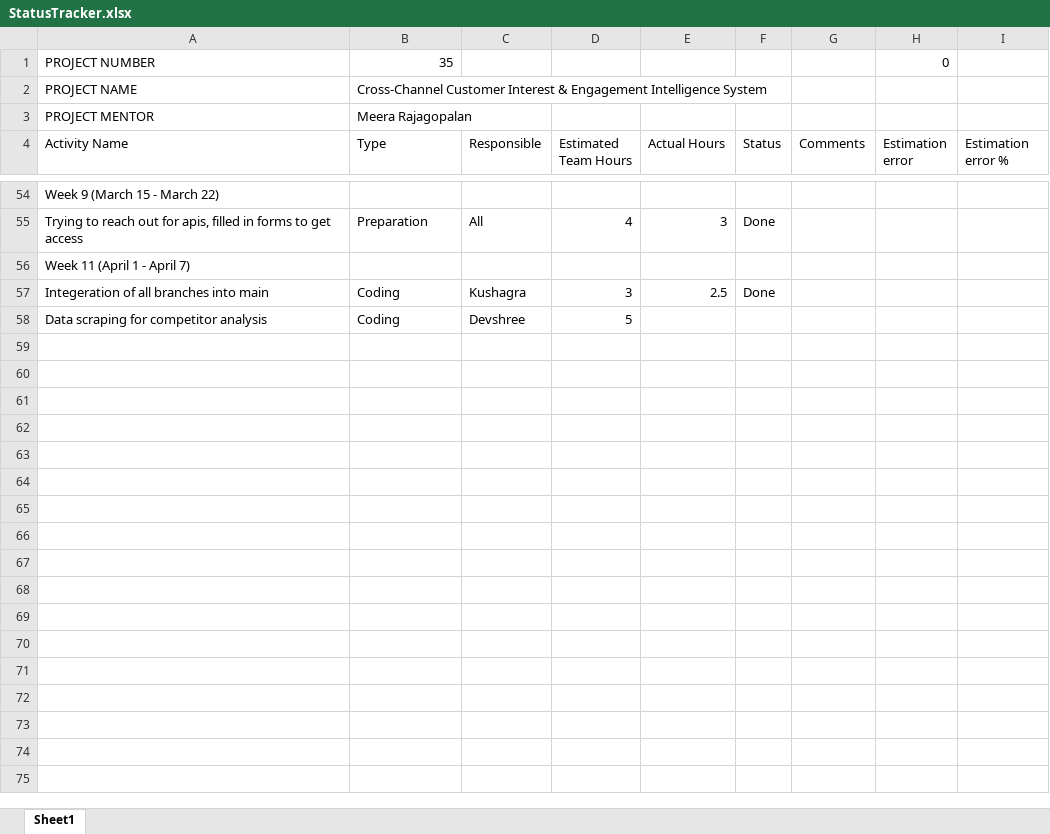
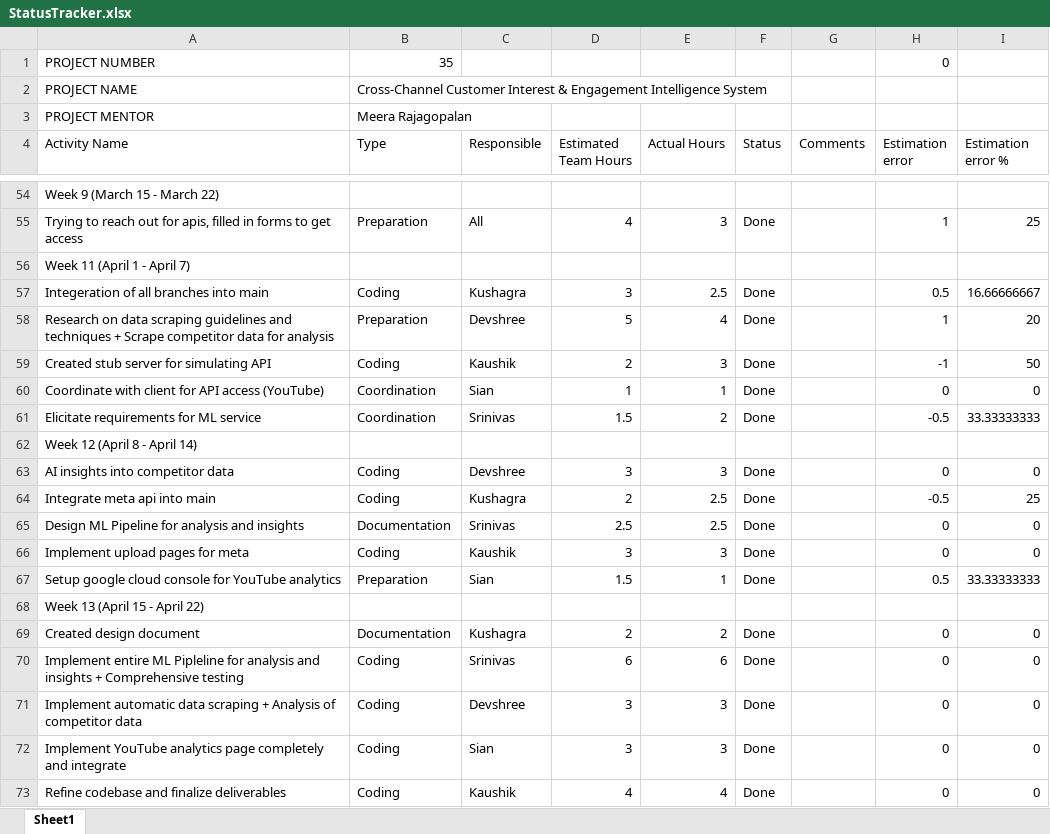
Before and after one commit to Kaushik-Yadala/Social-Media-Manager, an Excel workbook: docs/StatusTracker.xlsx, sheet Sheet1, drawn as a sheet; only a part is shown, gaps mark what is left out; values as stored, in another font and other column widths than the file's, no cell formats; charts and pictures not drawn; removed rows and columns are numbered as before the commit, all else as after; the diff covers the shown part only; the diff names each change by its address in the sheet, - before the commit and + after, or states it on an @@ line.

```diff
--- a/docs/StatusTracker.xlsx (sheet Sheet1)
+++ b/docs/StatusTracker.xlsx (sheet Sheet1)
-H55 (Estimation error): (empty)
+H55 (Estimation error): 1
-I55 (Estimation error %): (empty)
+I55 (Estimation error %): 25
-H57 (Estimation error): (empty)
+H57 (Estimation error): 0.5
-I57 (Estimation error %): (empty)
+I57 (Estimation error %): 16.66666667
-row 58: Data scraping for competitor analysis | Coding | Devshree | 5
+row 58: Research on data scraping guidelines and techniques + Scrape competitor data for analysis | Preparation | Devshree | 5 | 4 | Done |  | 1 | 20
+row 59: Created stub server for simulating API | Coding | Kaushik | 2 | 3 | Done |  | -1 | 50
+row 60: Coordinate with client for API access (YouTube) | Coordination | Sian | 1 | 1 | Done |  | 0 | 0
+row 61: Elicitate requirements for ML service | Coordination | Srinivas | 1.5 | 2 | Done |  | -0.5 | 33.33333333
+row 62: Week 12 (April 8 - April 14)
+row 63: AI insights into competitor data | Coding | Devshree | 3 | 3 | Done |  | 0 | 0
+row 64: Integrate meta api into main | Coding | Kushagra | 2 | 2.5 | Done |  | -0.5 | 25
+row 65: Design ML Pipeline for analysis and insights | Documentation | Srinivas | 2.5 | 2.5 | Done |  | 0 | 0
+row 66: Implement upload pages for meta | Coding | Kaushik | 3 | 3 | Done |  | 0 | 0
+row 67: Setup google cloud console for YouTube analytics | Preparation | Sian | 1.5 | 1 | Done |  | 0.5 | 33.33333333
+row 68: Week 13 (April 15 - April 22)
+row 69: Created design document | Documentation | Kushagra | 2 | 2 | Done |  | 0 | 0
+row 70: Implement entire ML Pipleline for analysis and insights + Comprehensive testing | Coding | Srinivas | 6 | 6 | Done |  | 0 | 0
+row 71: Implement automatic data scraping + Analysis of competitor data | Coding | Devshree | 3 | 3 | Done |  | 0 | 0
+row 72: Implement YouTube analytics page completely and integrate | Coding | Sian | 3 | 3 | Done |  | 0 | 0
+row 73: Refine codebase and finalize deliverables | Coding | Kaushik | 4 | 4 | Done |  | 0 | 0
```
Also changed, not shown: 53 edited cells elsewhere in this sheet, cell formats, formulas that keep their value, charts or pictures.
